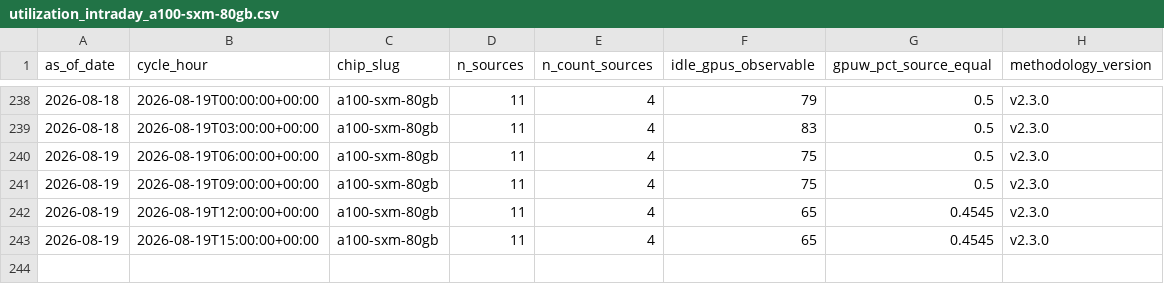
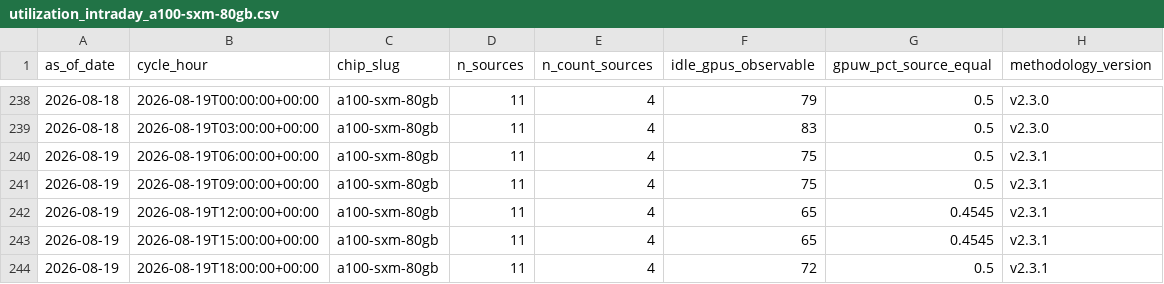
Before and after one commit to ccir-index/ccir-site, a CSV file: public/data/utilization_intraday_a100-sxm-80gb.csv, drawn as a sheet; only a part is shown, gaps mark what is left out.

Commit message:
data: refresh snapshot to 2026-08-19

```diff
--- a/public/data/utilization_intraday_a100-sxm-80gb.csv
+++ b/public/data/utilization_intraday_a100-sxm-80gb.csv
@@ -239,5 +239,6 @@ as_of_date,cycle_hour,chip_slug,n_sources,n_count_sources,idle_gpus_observable,g
 2026-08-18,2026-08-19T03:00:00+00:00,a100-sxm-80gb,11,4,83,0.5,v2.3.0
-2026-08-19,2026-08-19T06:00:00+00:00,a100-sxm-80gb,11,4,75,0.5,v2.3.0
-2026-08-19,2026-08-19T09:00:00+00:00,a100-sxm-80gb,11,4,75,0.5,v2.3.0
-2026-08-19,2026-08-19T12:00:00+00:00,a100-sxm-80gb,11,4,65,0.4545,v2.3.0
-2026-08-19,2026-08-19T15:00:00+00:00,a100-sxm-80gb,11,4,65,0.4545,v2.3.0
+2026-08-19,2026-08-19T06:00:00+00:00,a100-sxm-80gb,11,4,75,0.5,v2.3.1
+2026-08-19,2026-08-19T09:00:00+00:00,a100-sxm-80gb,11,4,75,0.5,v2.3.1
+2026-08-19,2026-08-19T12:00:00+00:00,a100-sxm-80gb,11,4,65,0.4545,v2.3.1
+2026-08-19,2026-08-19T15:00:00+00:00,a100-sxm-80gb,11,4,65,0.4545,v2.3.1
+2026-08-19,2026-08-19T18:00:00+00:00,a100-sxm-80gb,11,4,72,0.5,v2.3.1
```
Also changed, not shown: public/data/utilization_intraday_a100-sxm-40gb.csv, public/data/utilization_intraday_b200-sxm.csv, 54 other files.
